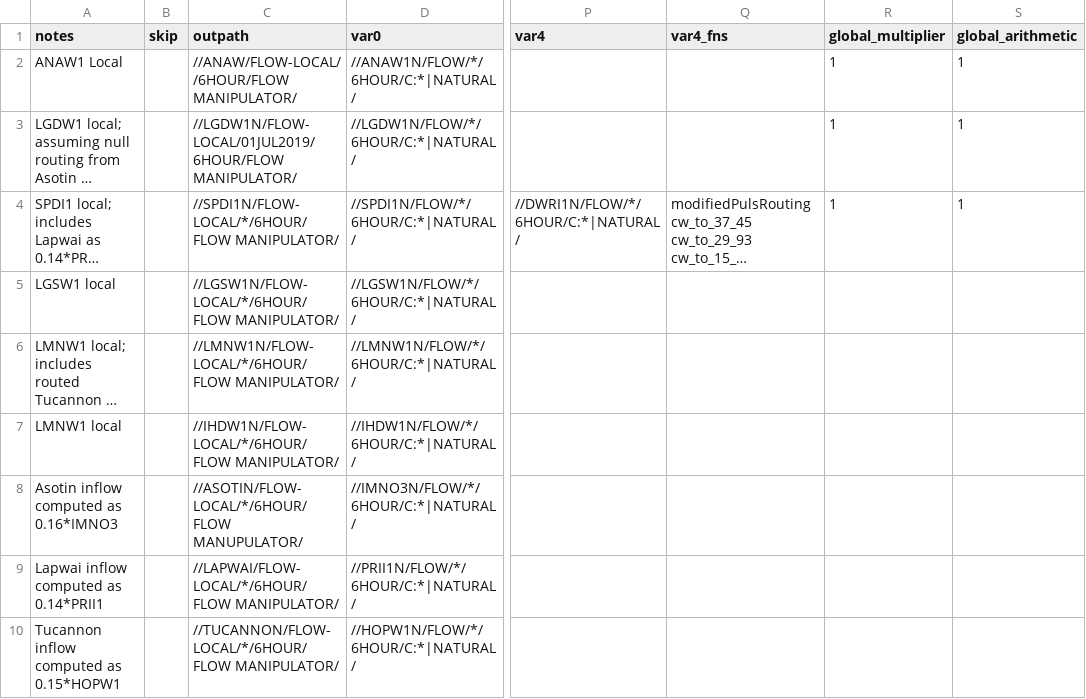
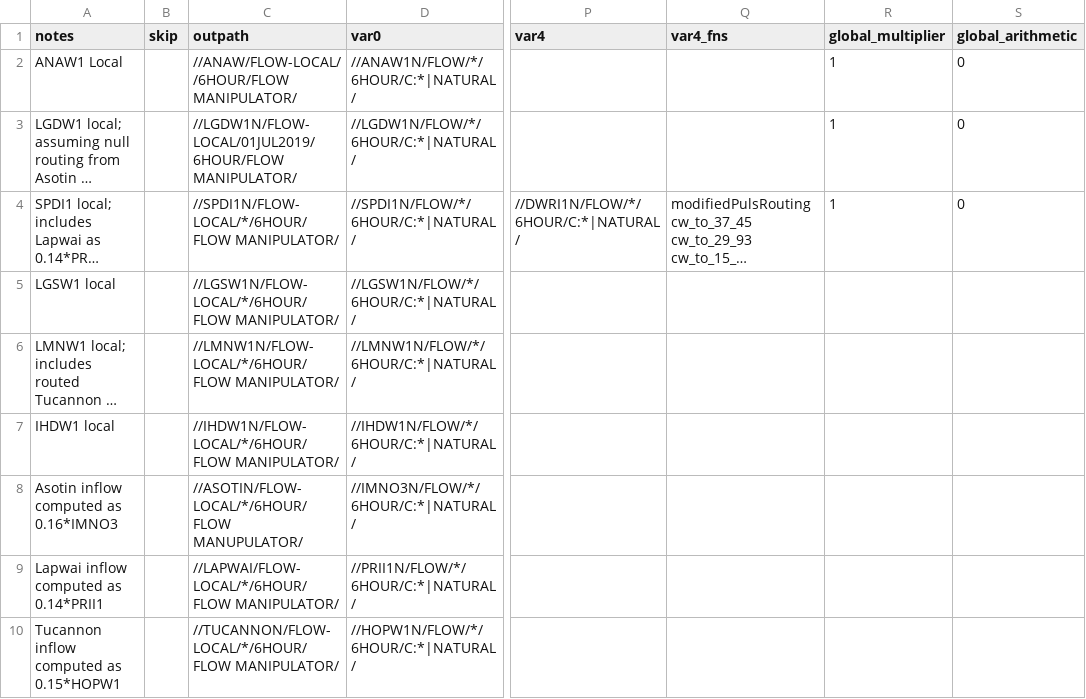
Before and after one commit to RossWickham/cwms_esp, a CSV file: for_cwms_watershed/shared/flow_modifier/flow_eqn_config_lsr_fullrouting.csv, drawn as a sheet; only a part is shown, gaps mark what is left out; long unchanged cells end in …; the diff names each change by its address in the sheet, - before the commit and + after, or states it on an @@ line.

```diff
--- a/for_cwms_watershed/shared/flow_modifier/flow_eqn_config_lsr_fullrouting.csv
+++ b/for_cwms_watershed/shared/flow_modifier/flow_eqn_config_lsr_fullrouting.csv
-S2:S4 (global_arithmetic): 1
+S2:S4 (global_arithmetic): 0
-A7 (notes): LMNW1 local
+A7 (notes): IHDW1 local
```
Also changed, not shown: 12 other files.
